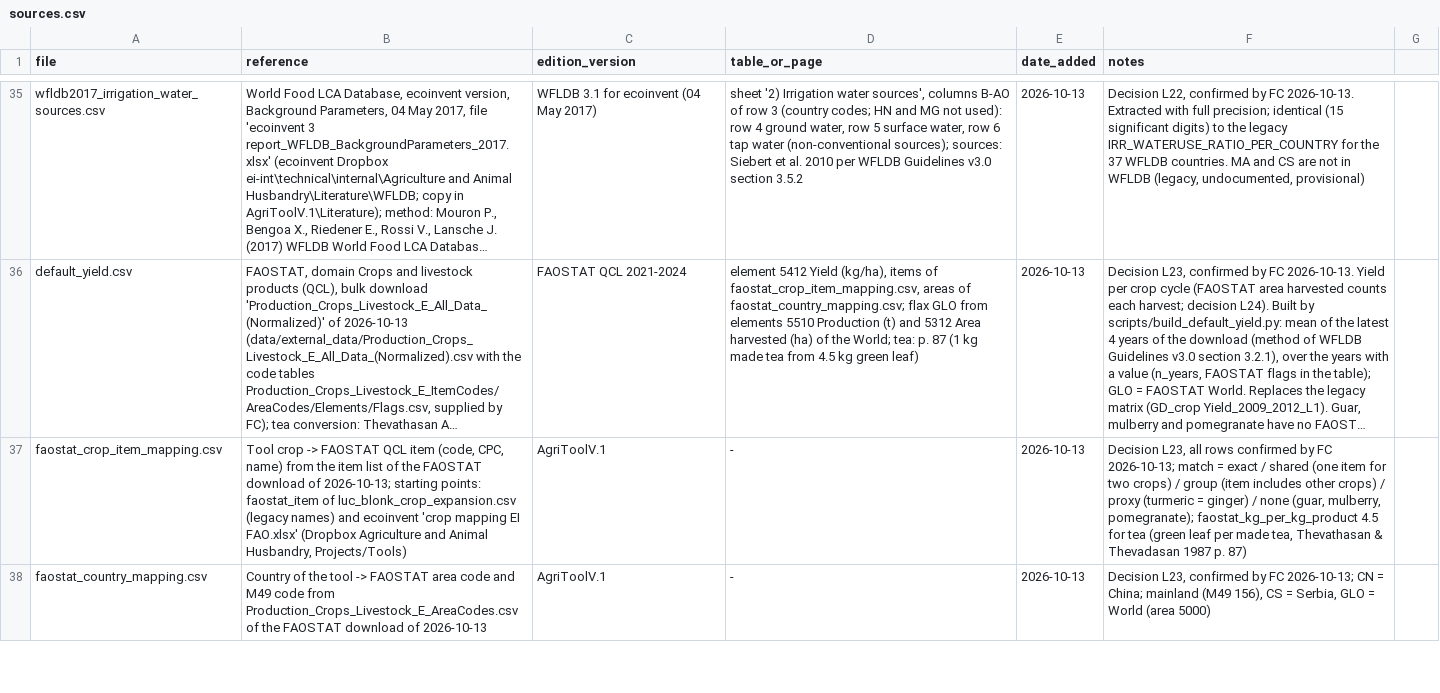
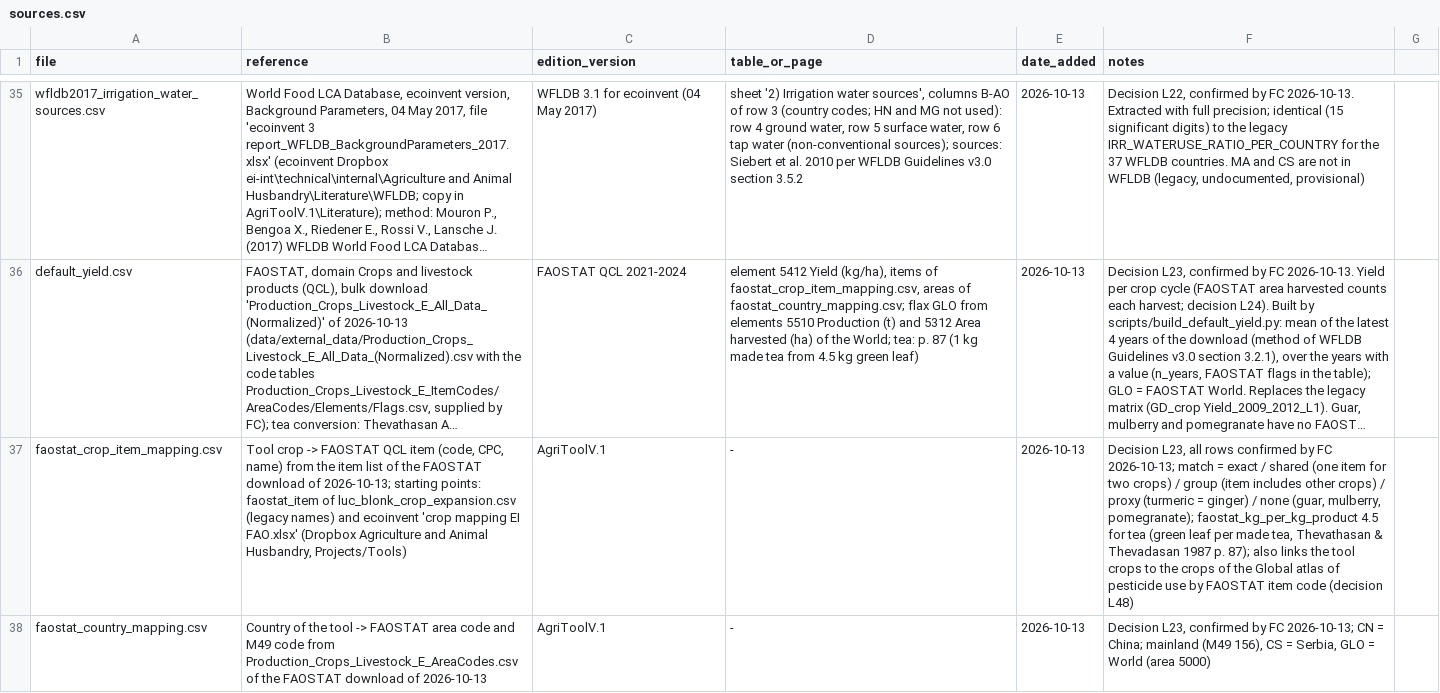
Before and after one commit to cirone-ecoinvent/agritoolv.1, a CSV file: data/sources.csv, drawn as a sheet; only a part is shown, gaps mark what is left out; long unchanged cells end in …; the diff covers the shown part only; the diff names each change by its address in the sheet, - before the commit and + after, or states it on an @@ line.

Commit message:
Default total pesticides from the Global atlas of pesticide use (L48)
TOTAL_PESTICIDES_PER_CROP_PER_COUNTRY takes the atlas values for the 57
tool crops with an atlas crop (by FAOSTAT item): flagged values with use
"fallback" and countries without an atlas value take the WFLDB 2017
value of the country (L43), else the atlas GLO. The legacy rows of the
atlas crops are removed (9 rows left); coconut, mint and sweet corn keep
WFLDB 2017. Tests, rice_IN snapshot (packaging x0.43), sources notes,
DECISIONS L48 and report section 36.

```diff
--- a/data/sources.csv
+++ b/data/sources.csv
-F37 (notes): …1987 p. 87)
+F37 (notes): …1987 p. 87); also links the tool crops to the crops of the Global atlas of pesticide use by FAOSTAT item code (decision L48)
```
Also changed, not shown: 4 edited cells elsewhere in this file, data/default_pesticides.csv, 7 other files.
